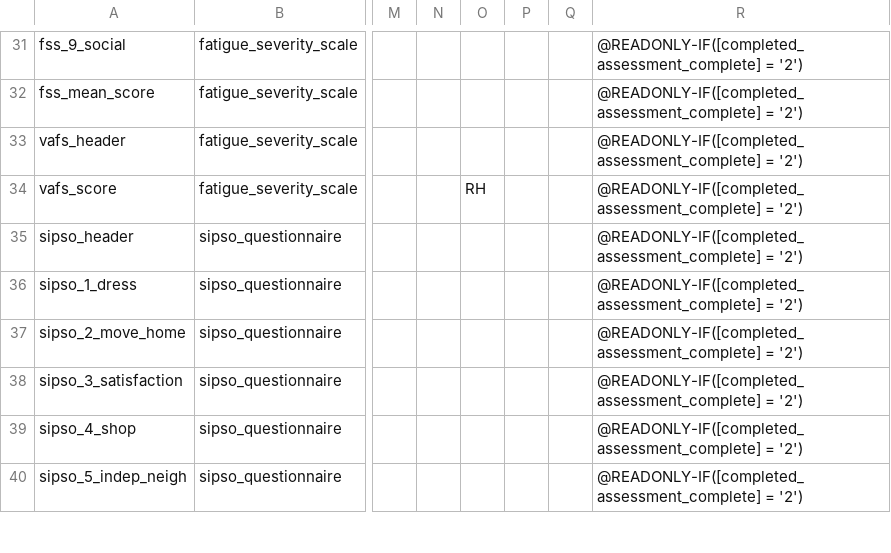
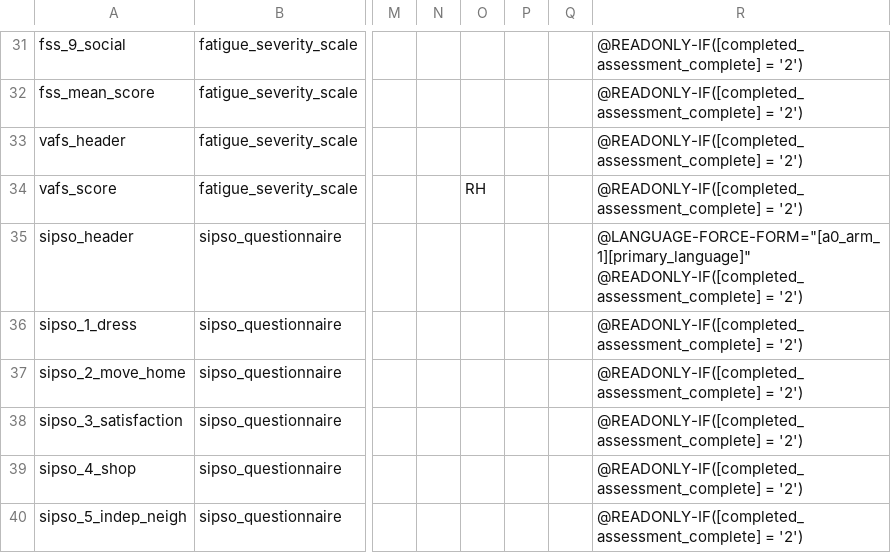
Before and after one commit to SujithChristopher/homerpdf, a CSV file: redcap/final/final.csv, drawn as a sheet; only a part is shown, gaps mark what is left out; the diff names each change by its address in the sheet, - before the commit and + after, or states it on an @@ line.

Commit message:
trying out language

```diff
--- a/redcap/final/final.csv
+++ b/redcap/final/final.csv
-R35: @READONLY-IF([completed_assessment_complete] =…
+R35: @LANGUAGE-FORCE-FORM="[a0_arm_1][primary_language]" @READONLY-IF([completed_assessment_complete] =…
```
Also changed, not shown: redcap/SIPSO.csv.
